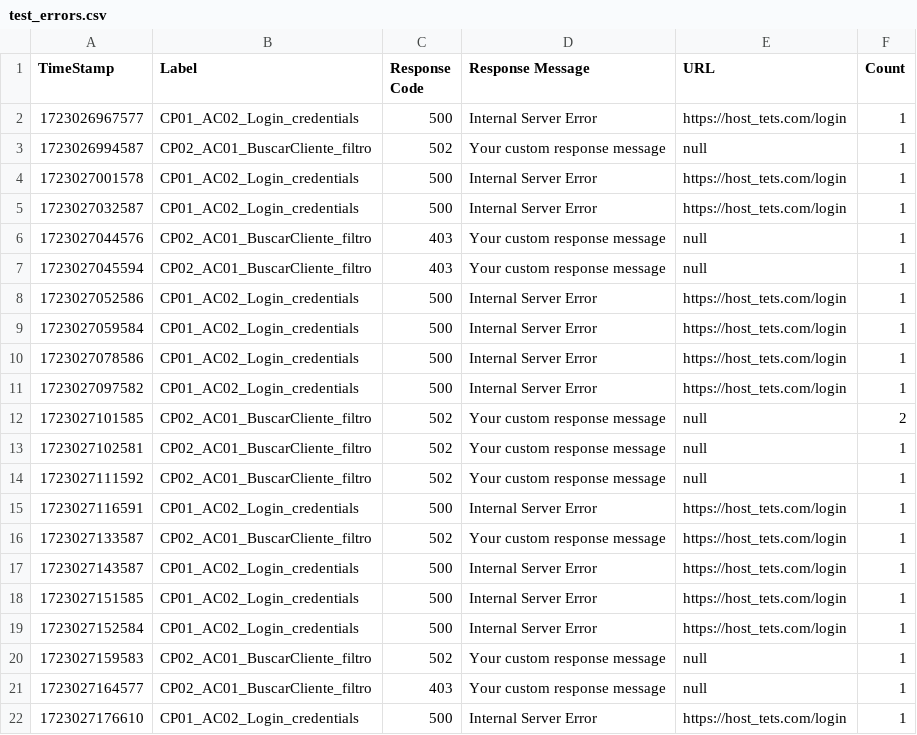
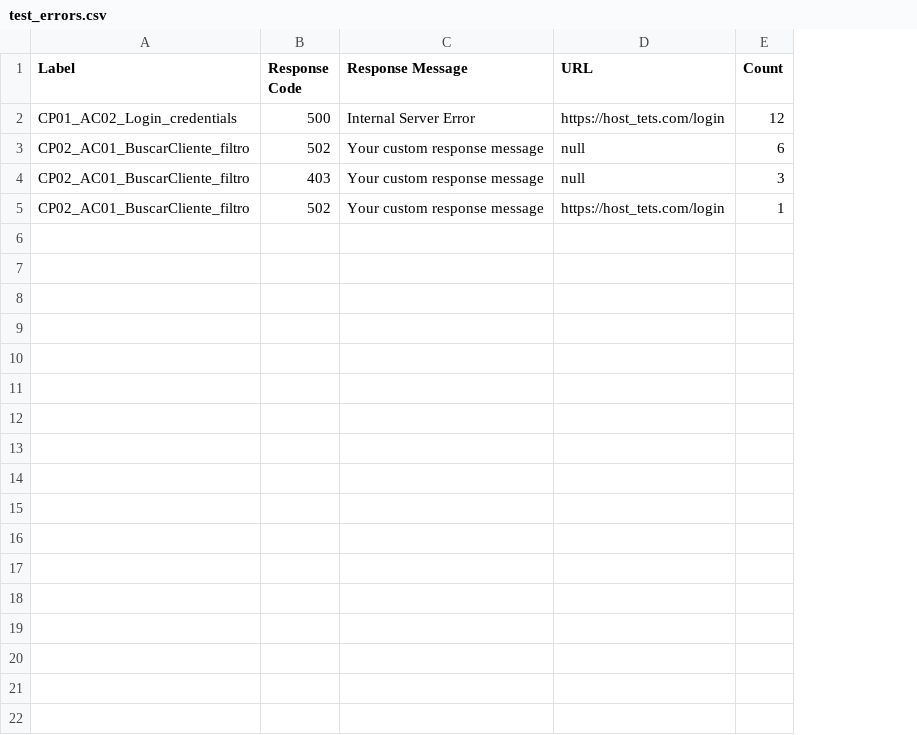
Before and after one commit to gongarciam/csv, a CSV file: test_errors.csv, drawn as a sheet; removed rows and columns are numbered as before the commit, all else as after; the diff names each change by its address in the sheet, - before the commit and + after, or states it on an @@ line.

Commit message:
Update test_errors.csv

```diff
--- a/test_errors.csv
+++ b/test_errors.csv
-column A (TimeStamp), rows 2-3: 1723026967577 | 1723026994587; row 6: 1723027044576; row 16: 1723027133587
-E2 (Count): 1
+E2 (Count): 12
-E3 (Count): 1
+E3 (Count): 6
-row 4: 1723027001578 | CP01_AC02_Login_credentials | 500 | Internal Server Error | https://host_tets.com/login | 1
-row 5: 1723027032587 | CP01_AC02_Login_credentials | 500 | Internal Server Error | https://host_tets.com/login | 1
-E4 (Count): 1
+E4 (Count): 3
-row 7: 1723027045594 | CP02_AC01_BuscarCliente_filtro | 403 | Your custom response message | null | 1
-row 8: 1723027052586 | CP01_AC02_Login_credentials | 500 | Internal Server Error | https://host_tets.com/login | 1
-row 9: 1723027059584 | CP01_AC02_Login_credentials | 500 | Internal Server Error | https://host_tets.com/login | 1
-row 10: 1723027078586 | CP01_AC02_Login_credentials | 500 | Internal Server Error | https://host_tets.com/login | 1
-row 11: 1723027097582 | CP01_AC02_Login_credentials | 500 | Internal Server Error | https://host_tets.com/login | 1
-row 12: 1723027101585 | CP02_AC01_BuscarCliente_filtro | 502 | Your custom response message | null | 2
-row 13: 1723027102581 | CP02_AC01_BuscarCliente_filtro | 502 | Your custom response message | null | 1
-row 14: 1723027111592 | CP02_AC01_BuscarCliente_filtro | 502 | Your custom response message | null | 1
-row 15: 1723027116591 | CP01_AC02_Login_credentials | 500 | Internal Server Error | https://host_tets.com/login | 1
-row 17: 1723027143587 | CP01_AC02_Login_credentials | 500 | Internal Server Error | https://host_tets.com/login | 1
-row 18: 1723027151585 | CP01_AC02_Login_credentials | 500 | Internal Server Error | https://host_tets.com/login | 1
-row 19: 1723027152584 | CP01_AC02_Login_credentials | 500 | Internal Server Error | https://host_tets.com/login | 1
-row 20: 1723027159583 | CP02_AC01_BuscarCliente_filtro | 502 | Your custom response message | null | 1
-row 21: 1723027164577 | CP02_AC01_BuscarCliente_filtro | 403 | Your custom response message | null | 1
-row 22: 1723027176610 | CP01_AC02_Login_credentials | 500 | Internal Server Error | https://host_tets.com/login | 1
```
